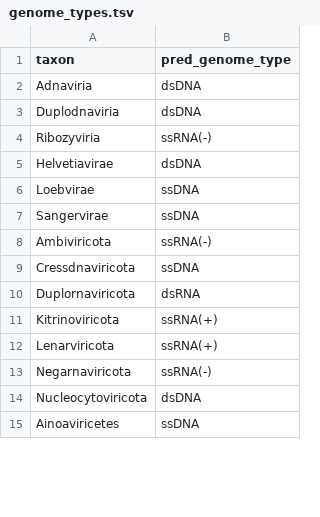
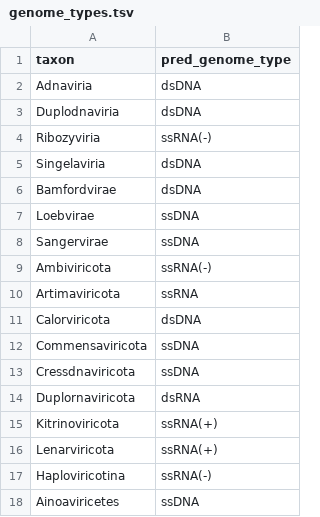
Before and after one commit to UriNeri/suvtk, a TSV file: suvtk/data/genome_types.tsv, drawn as a sheet; only a part is shown; the diff covers the shown part only.

```diff
--- a/suvtk/data/genome_types.tsv
+++ b/suvtk/data/genome_types.tsv
@@ -4,3 +4,4 @@ Duplodnaviria	dsDNA
 Ribozyviria	ssRNA(-)
-Helvetiavirae	dsDNA
+Singelaviria	dsDNA
+Bamfordvirae	dsDNA
 Loebvirae	ssDNA
@@ -8,2 +9,5 @@ Sangervirae	ssDNA
 Ambiviricota	ssRNA(-)
+Artimaviricota	ssRNA
+Calorviricota	dsDNA
+Commensaviricota	ssDNA
 Cressdnaviricota	ssDNA
@@ -12,4 +16,3 @@ Kitrinoviricota	ssRNA(+)
 Lenarviricota	ssRNA(+)
-Negarnaviricota	ssRNA(-)
-Nucleocytoviricota	dsDNA
+Haploviricotina	ssRNA(-)
 Ainoaviricetes	ssDNA
```
Also changed, not shown: 42 added rows, 8 removed rows and 2 edited cells elsewhere in this file, 2 other files.
